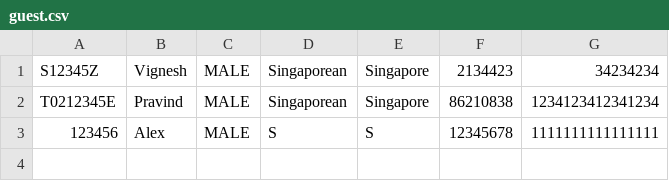
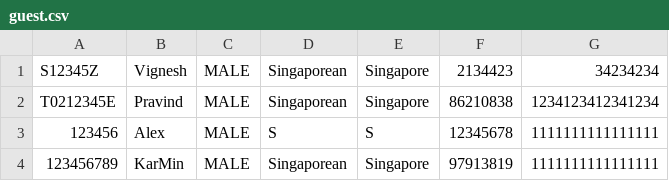
Before and after one commit to pravindkk/SC2002-Hotel-Reservation-Payment-System, a CSV file: hotel/guest.csv, drawn as a sheet.

```diff
--- a/hotel/guest.csv
+++ b/hotel/guest.csv
@@ -3 +3,2 @@
 "123456","Alex","MALE","S","S","12345678","1111111111111111"
+"123456789","KarMin","MALE","Singaporean","Singapore","97913819","1111111111111111"
```
Also changed, not shown: hotel/reservation.csv, hotel/room.csv, 2 other files.
